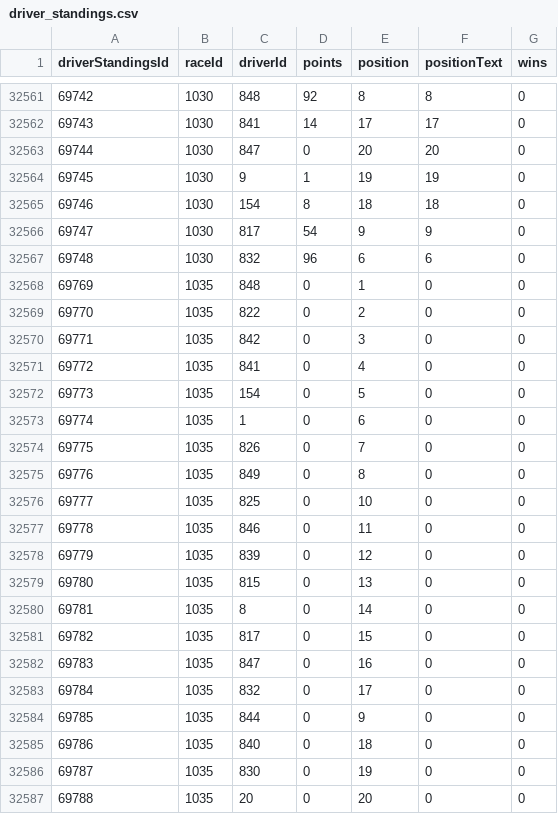
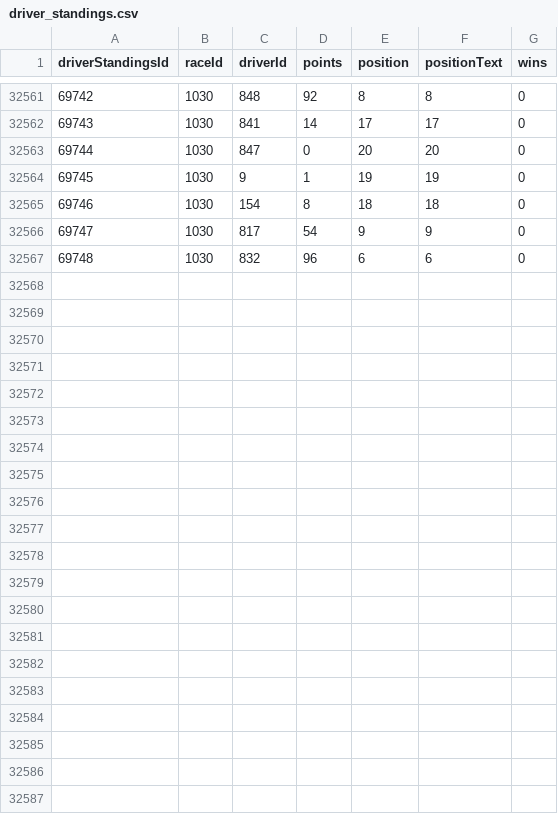
Before and after one commit to ilias-ant/paddock, a CSV file: public/ergast_data/driver_standings.csv, drawn as a sheet; only a part is shown, gaps mark what is left out.

```diff
--- a/public/ergast_data/driver_standings.csv
+++ b/public/ergast_data/driver_standings.csv
@@ -32567,21 +32567 @@ driverStandingsId,raceId,driverId,points,position,positionText,wins
 69748,1030,832,96,6,"6",0
-69769,1035,848,0,1,"0",0
-69770,1035,822,0,2,"0",0
-69771,1035,842,0,3,"0",0
-69772,1035,841,0,4,"0",0
-69773,1035,154,0,5,"0",0
-69774,1035,1,0,6,"0",0
-69775,1035,826,0,7,"0",0
-69776,1035,849,0,8,"0",0
-69777,1035,825,0,10,"0",0
-69778,1035,846,0,11,"0",0
-69779,1035,839,0,12,"0",0
-69780,1035,815,0,13,"0",0
-69781,1035,8,0,14,"0",0
-69782,1035,817,0,15,"0",0
-69783,1035,847,0,16,"0",0
-69784,1035,832,0,17,"0",0
-69785,1035,844,0,9,"0",0
-69786,1035,840,0,18,"0",0
-69787,1035,830,0,19,"0",0
-69788,1035,20,0,20,"0",0
```
Also changed, not shown: 13 other files.
